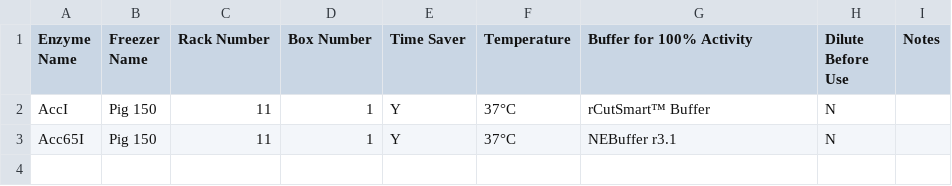
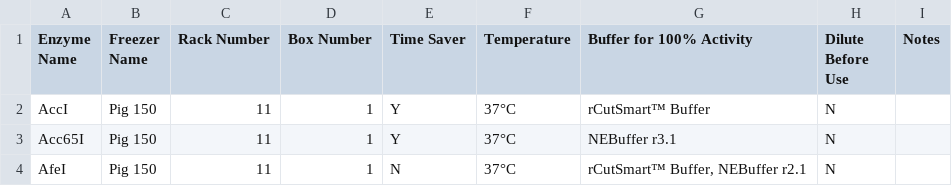
Before and after one commit to bnhenry08/inventory-app, a CSV file: restriction_enzymes.csv, drawn as a sheet.

Commit message:
Update restriction enzyme inventory 2026-10-14 19:44:48.735754

```diff
--- a/restriction_enzymes.csv
+++ b/restriction_enzymes.csv
@@ -3 +3,2 @@ AccI,Pig 150,11,1,Y,37°C,rCutSmart™ Buffer,N,
 Acc65I,Pig 150,11,1,Y,37°C,NEBuffer r3.1,N,
+AfeI,Pig 150,11,1,N,37°C,"rCutSmart™ Buffer, NEBuffer r2.1",N,
```
